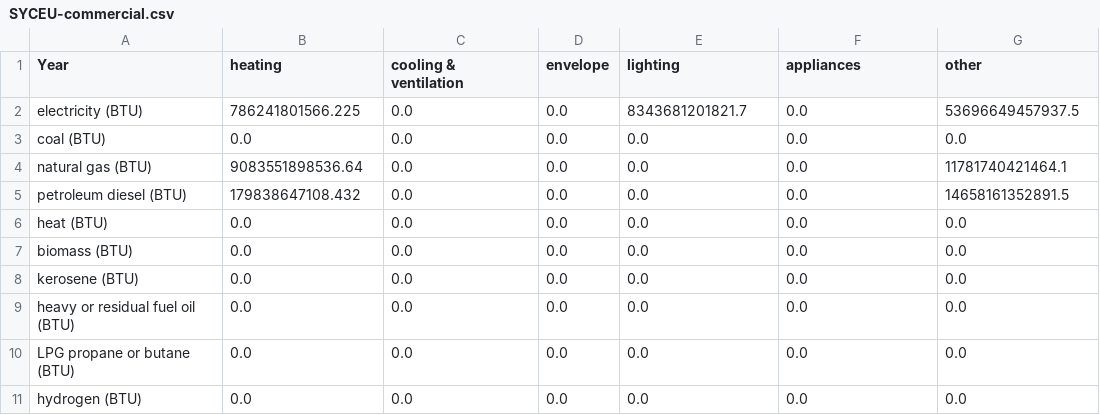
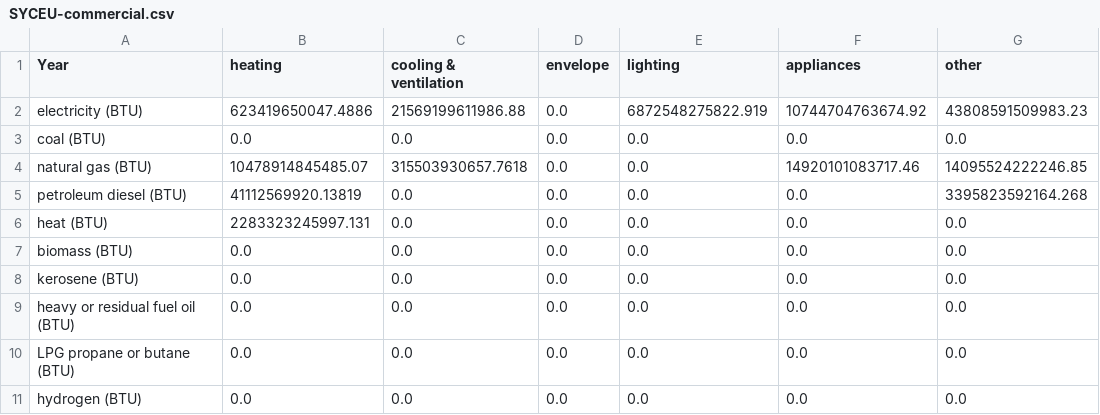
Before and after one commit to EnergyInnovation/eps-arizona, a CSV file: InputData/bldgs/SYCEU/SYCEU-commercial.csv, drawn as a sheet.

```diff
--- a/InputData/bldgs/SYCEU/SYCEU-commercial.csv
+++ b/InputData/bldgs/SYCEU/SYCEU-commercial.csv
@@ -1,7 +1,7 @@
 Year,heating,cooling & ventilation,envelope,lighting,appliances,other,,
-electricity (BTU),786241801566.225,0.0,0.0,8343681201821.7,0.0,53696649457937.5,,
+electricity (BTU),623419650047.4886,21569199611986.88,0.0,6872548275822.919,10744704763674.92,43808591509983.23,,
 coal (BTU),0.0,0.0,0.0,0.0,0.0,0.0,,
-natural gas (BTU),9083551898536.64,0.0,0.0,0.0,0.0,11781740421464.1,,
-petroleum diesel (BTU),179838647108.432,0.0,0.0,0.0,0.0,14658161352891.5,,
-heat (BTU),0.0,0.0,0.0,0.0,0.0,0.0,,
+natural gas (BTU),10478914845485.07,315503930657.7618,0.0,0.0,14920101083717.46,14095524222246.85,,
+petroleum diesel (BTU),41112569920.13819,0.0,0.0,0.0,0.0,3395823592164.268,,
+heat (BTU),2283323245997.131,0.0,0.0,0.0,0.0,0.0,,
 biomass (BTU),0.0,0.0,0.0,0.0,0.0,0.0,,
```
Also changed, not shown: InputData/bldgs/SYCEU/SYCEU-rural-residential.csv, InputData/bldgs/SYCEU/SYCEU-urban-residential.csv, 18 other files.
